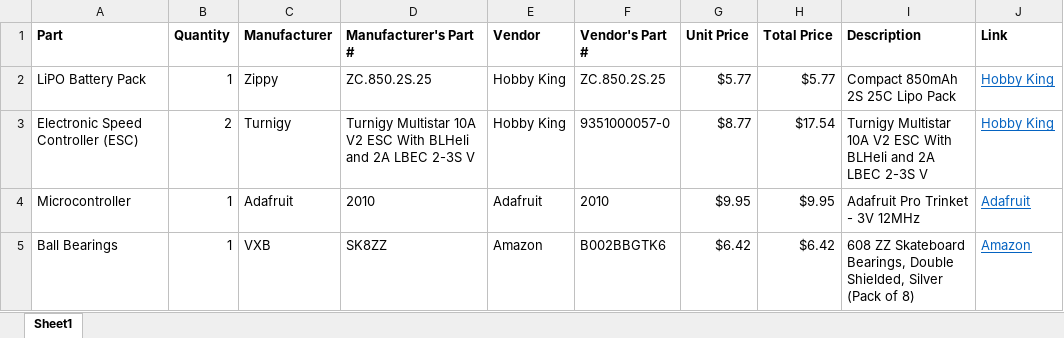
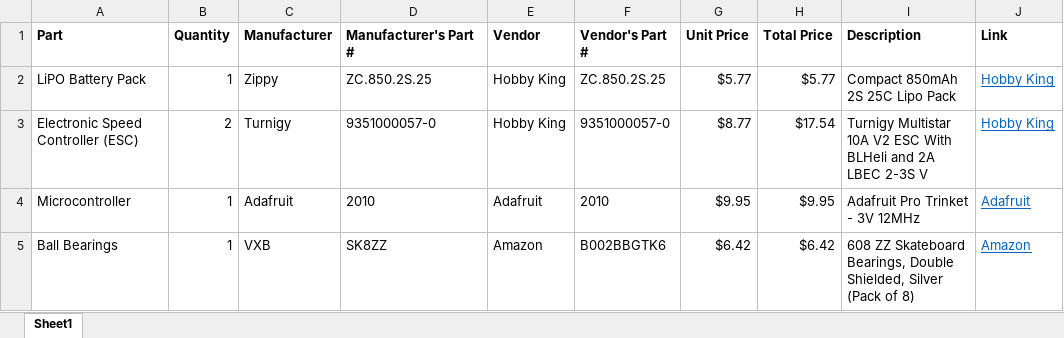
Before and after one commit to brianjk66/Controls-Research-Project, an Excel workbook: Ordered Parts/BOM.xlsx, sheet Sheet1, drawn as a sheet; only a part is shown; values as stored, in another font and other column widths than the file's, no borders; the diff covers the shown part only; the diff names each change by its address in the sheet, - before the commit and + after, or states it on an @@ line.

```diff
--- a/Ordered Parts/BOM.xlsx (sheet Sheet1)
+++ b/Ordered Parts/BOM.xlsx (sheet Sheet1)
-D3: Turnigy Multistar 10A V2 ESC With BLHeli and 2A LBEC 2-3S V
+D3: 9351000057-0
```
Also changed, not shown: 32 added rows elsewhere in this sheet.
